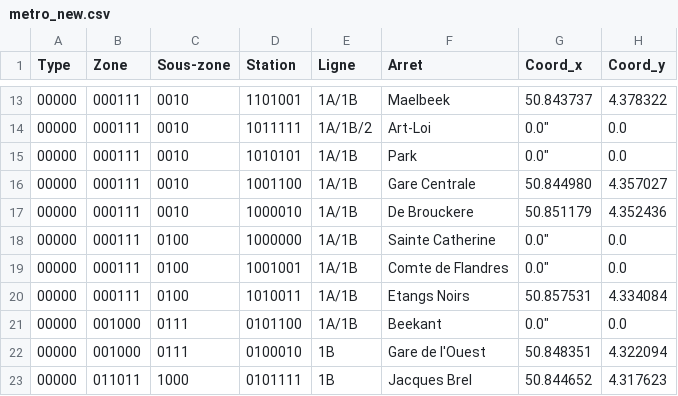
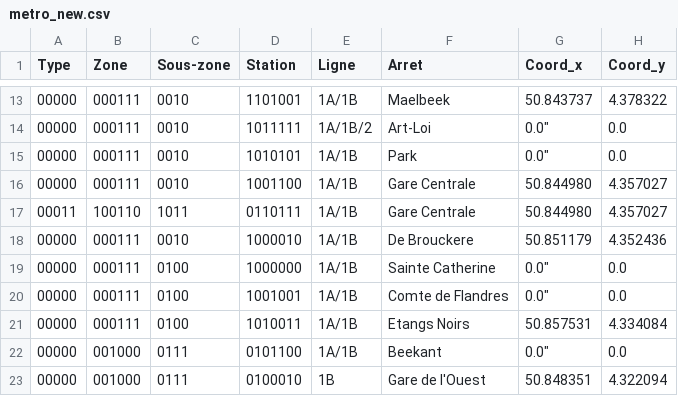
Before and after one commit to QKaiser/mobib-extractor, a CSV file: Database/metro_new.csv, drawn as a sheet; only a part is shown, gaps mark what is left out; the shorter side is filled out with more unchanged rows; the diff names each change by its address in the sheet, - before the commit and + after, or states it on an @@ line.

Commit message:
Add access bridge from central station.

```diff
--- a/Database/metro_new.csv
+++ b/Database/metro_new.csv
+row 17: 00011 | 100110 | 1011 | 0110111 | 1A/1B | Gare Centrale | 50.844980 | 4.357027
```
